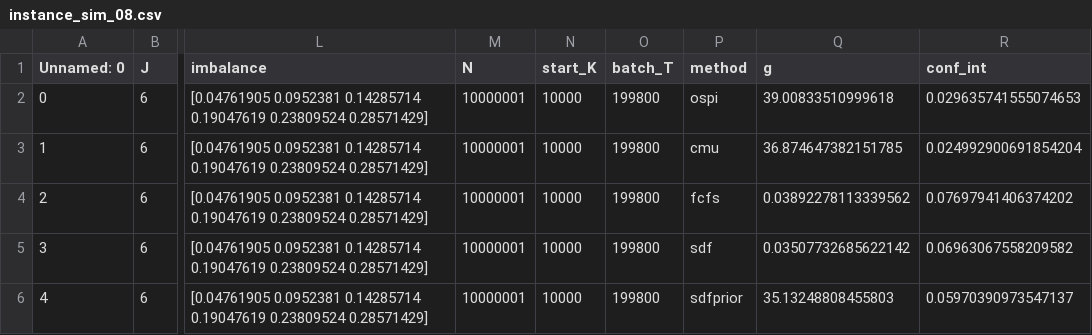
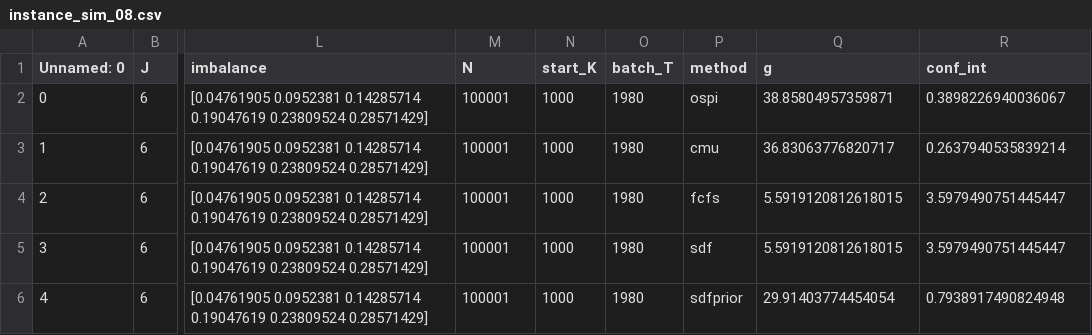
Before and after one commit to JeroenVanKasteren/time_constraint_ed, a CSV file: results/instance_sim_08.csv, drawn as a sheet; only a part is shown, gaps mark what is left out; the diff names each change by its address in the sheet, - before the commit and + after, or states it on an @@ line.

Commit message:
read results simulation

```diff
--- a/results/instance_sim_08.csv
+++ b/results/instance_sim_08.csv
-M2:M6 (N): 10000001
+M2:M6 (N): 100001
-N2:N6 (start_K): 10000
+N2:N6 (start_K): 1000
-O2:O6 (batch_T): 199800
+O2:O6 (batch_T): 1980
-Q2 (g): 39.00833510999618
+Q2 (g): 38.85804957359871
-R2 (conf_int): 0.029635741555074653
+R2 (conf_int): 0.3898226940036067
-Q3 (g): 36.874647382151785
+Q3 (g): 36.83063776820717
-R3 (conf_int): 0.024992900691854204
+R3 (conf_int): 0.2637940535839214
-Q4 (g): 0.03892278113339562
+Q4 (g): 5.5919120812618015
-R4 (conf_int): 0.07697941406374202
+R4 (conf_int): 3.5979490751445447
-Q5 (g): 0.03507732685622142
+Q5 (g): 5.5919120812618015
-R5 (conf_int): 0.06963067558209582
+R5 (conf_int): 3.5979490751445447
-Q6 (g): 35.13248808455803
+Q6 (g): 29.91403774454054
-R6 (conf_int): 0.05970390973547137
+R6 (conf_int): 0.7938917490824948
```
Also changed, not shown: results/instance_sim_02.csv, results/instance_sim_03.csv, 6 other files.
